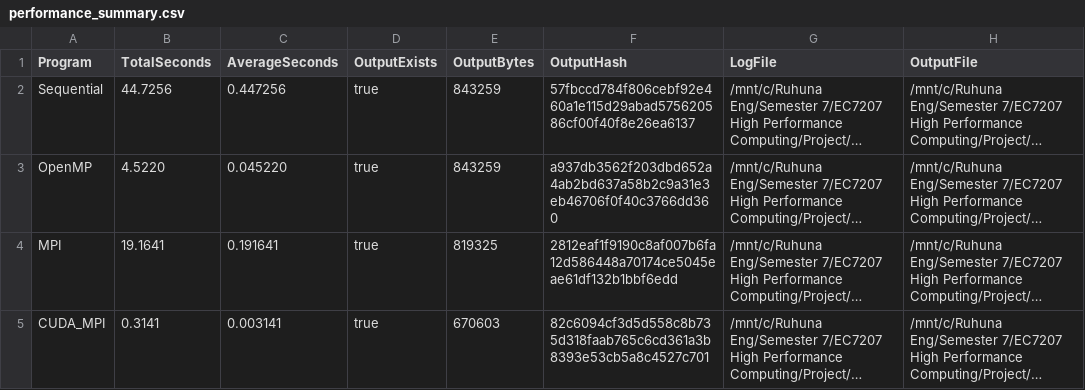
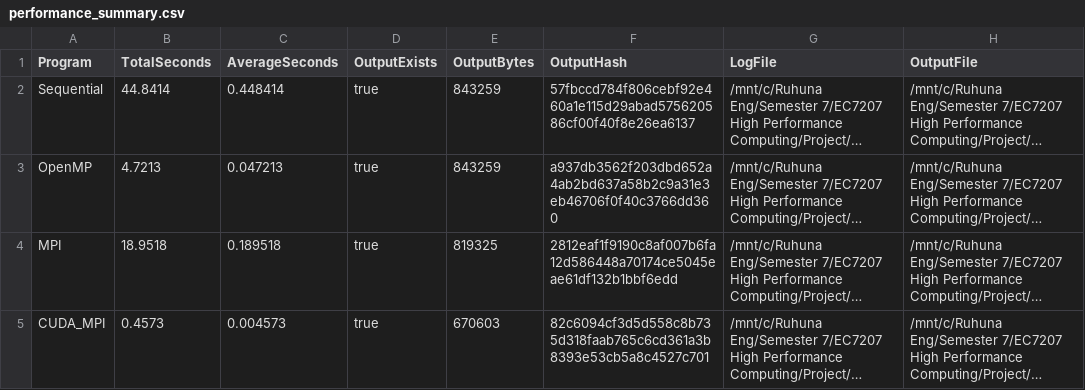
Before and after one commit to SanjanaFernando/HPC_Project, a CSV file: src/results/performance_summary.csv, drawn as a sheet; long unchanged cells end in …; the diff names each change by its address in the sheet, - before the commit and + after, or states it on an @@ line.

```diff
--- a/src/results/performance_summary.csv
+++ b/src/results/performance_summary.csv
-B2 (TotalSeconds): 44.7256
+B2 (TotalSeconds): 44.8414
-C2 (AverageSeconds): 0.447256
+C2 (AverageSeconds): 0.448414
-B3 (TotalSeconds): 4.5220
+B3 (TotalSeconds): 4.7213
-C3 (AverageSeconds): 0.045220
+C3 (AverageSeconds): 0.047213
-B4 (TotalSeconds): 19.1641
+B4 (TotalSeconds): 18.9518
-C4 (AverageSeconds): 0.191641
+C4 (AverageSeconds): 0.189518
-B5 (TotalSeconds): 0.3141
+B5 (TotalSeconds): 0.4573
-C5 (AverageSeconds): 0.003141
+C5 (AverageSeconds): 0.004573
```
Also changed, not shown: 13 other files.
